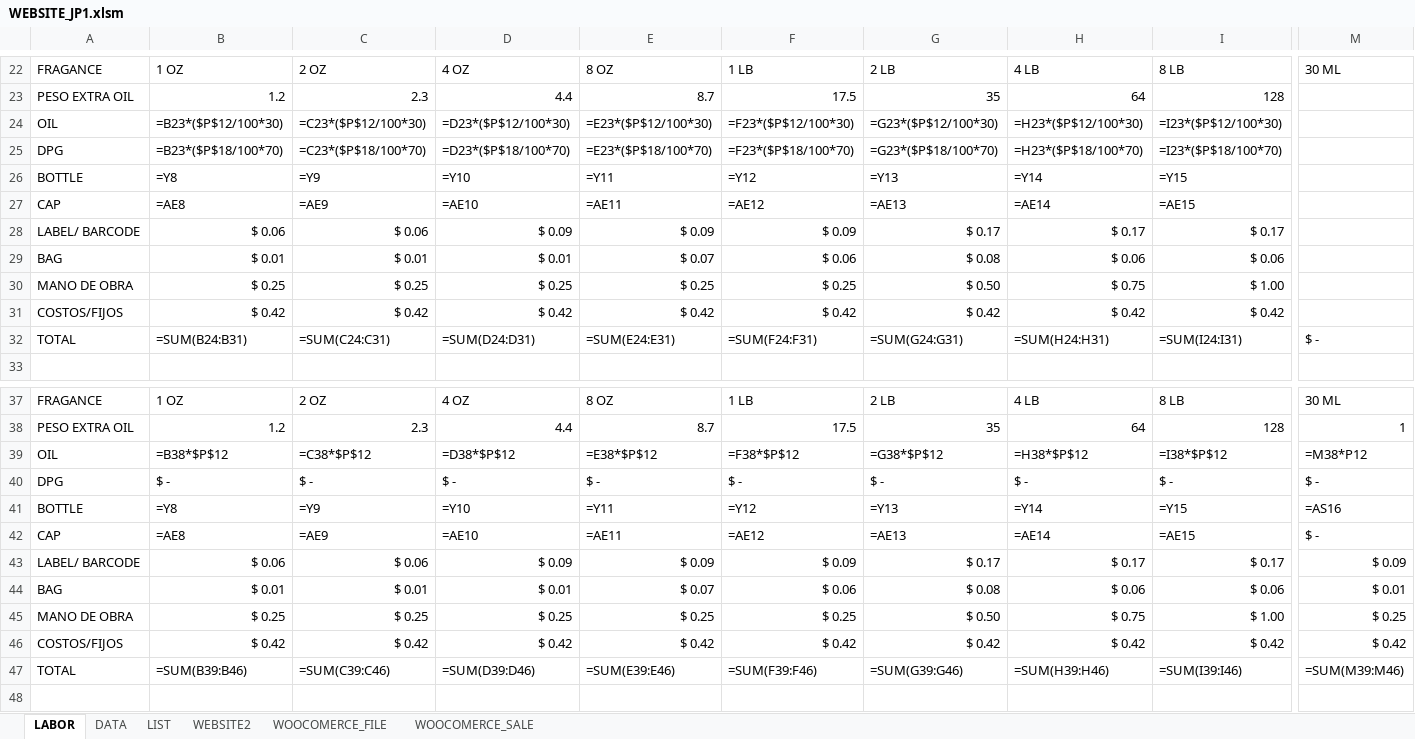
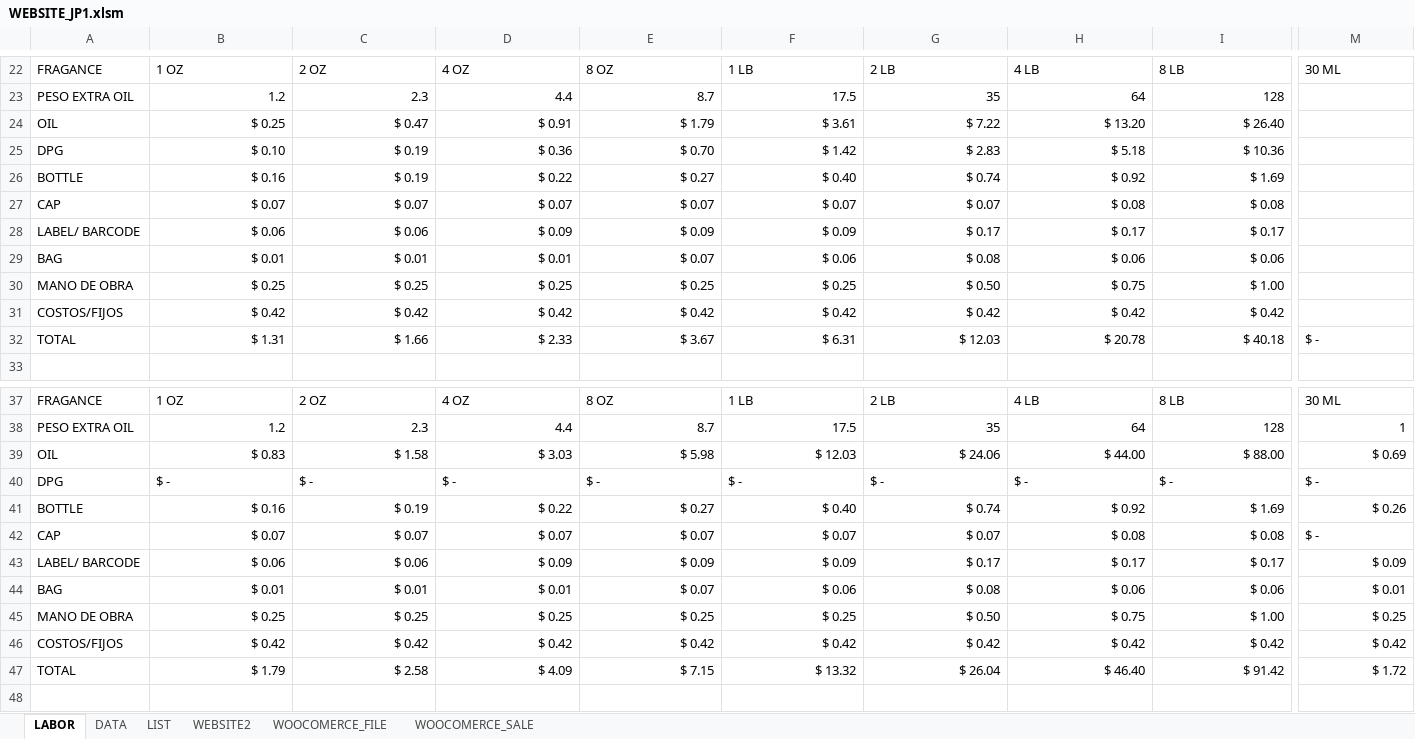
Before and after one commit to Juan1794/WebApp, an Excel workbook: excel/WEBSITE_JP1.xlsm, sheet LABOR, drawn as a sheet; only a part is shown, gaps mark what is left out; values as stored, in another font and other column widths than the file's, no cell formats; formulas without a stored value are shown as written; removed rows and columns are numbered as before the commit, all else as after; rows hold the shown columns only; the diff covers the shown part only; the diff names each change by its address in the sheet, - before the commit and + after, or states it on an @@ line.

```diff
--- a/excel/WEBSITE_JP1.xlsm (sheet LABOR)
+++ b/excel/WEBSITE_JP1.xlsm (sheet LABOR)
-row 24: OIL | =B23*($P$12/100*30) | =C23*($P$12/100*30) | =D23*($P$12/100*30) | =E23*($P$12/100*30) | =F23*($P$12/100*30) | =G23*($P$12/100*30) | =H23*($P$12/100*30) | =I23*($P$12/100*30)
-row 25: DPG | =B23*($P$18/100*70) | =C23*($P$18/100*70) | =D23*($P$18/100*70) | =E23*($P$18/100*70) | =F23*($P$18/100*70) | =G23*($P$18/100*70) | =H23*($P$18/100*70) | =I23*($P$18/100*70)
-row 26: BOTTLE | =Y8 | =Y9 | =Y10 | =Y11 | =Y12 | =Y13 | =Y14 | =Y15
-row 27: CAP | =AE8 | =AE9 | =AE10 | =AE11 | =AE12 | =AE13 | =AE14 | =AE15
+row 24: OIL | $ 0.25 | $ 0.47 | $ 0.91 | $ 1.79 | $ 3.61 | $ 7.22 | $ 13.20 | $ 26.40
+row 25: DPG | $ 0.10 | $ 0.19 | $ 0.36 | $ 0.70 | $ 1.42 | $ 2.83 | $ 5.18 | $ 10.36
+row 26: BOTTLE | $ 0.16 | $ 0.19 | $ 0.22 | $ 0.27 | $ 0.40 | $ 0.74 | $ 0.92 | $ 1.69
+row 27: CAP | $ 0.07 | $ 0.07 | $ 0.07 | $ 0.07 | $ 0.07 | $ 0.07 | $ 0.08 | $ 0.08
-B32: =SUM(B24:B31)
+B32: $ 1.31
-C32: =SUM(C24:C31)
+C32: $ 1.66
-D32: =SUM(D24:D31)
+D32: $ 2.33
-E32: =SUM(E24:E31)
+E32: $ 3.67
-F32: =SUM(F24:F31)
+F32: $ 6.31
-G32: =SUM(G24:G31)
+G32: $ 12.03
-H32: =SUM(H24:H31)
+H32: $ 20.78
-I32: =SUM(I24:I31)
+I32: $ 40.18
-row 39: OIL | =B38*$P$12 | =C38*$P$12 | =D38*$P$12 | =E38*$P$12 | =F38*$P$12 | =G38*$P$12 | =H38*$P$12 | =I38*$P$12 | =M38*P12
+row 39: OIL | $ 0.83 | $ 1.58 | $ 3.03 | $ 5.98 | $ 12.03 | $ 24.06 | $ 44.00 | $ 88.00 | $ 0.69
-row 41: BOTTLE | =Y8 | =Y9 | =Y10 | =Y11 | =Y12 | =Y13 | =Y14 | =Y15 | =AS16
-row 42: CAP | =AE8 | =AE9 | =AE10 | =AE11 | =AE12 | =AE13 | =AE14 | =AE15 | $ -
+row 41: BOTTLE | $ 0.16 | $ 0.19 | $ 0.22 | $ 0.27 | $ 0.40 | $ 0.74 | $ 0.92 | $ 1.69 | $ 0.26
+row 42: CAP | $ 0.07 | $ 0.07 | $ 0.07 | $ 0.07 | $ 0.07 | $ 0.07 | $ 0.08 | $ 0.08 | $ -
-B47: =SUM(B39:B46)
+B47: $ 1.79
-C47: =SUM(C39:C46)
+C47: $ 2.58
-D47: =SUM(D39:D46)
+D47: $ 4.09
-E47: =SUM(E39:E46)
+E47: $ 7.15
-F47: =SUM(F39:F46)
+F47: $ 13.32
-G47: =SUM(G39:G46)
+G47: $ 26.04
-H47: =SUM(H39:H46)
+H47: $ 46.40
-I47: =SUM(I39:I46)
+I47: $ 91.42
-M47: =SUM(M39:M46)
+M47: $ 1.72
```
Also changed, not shown: 1 added row, 1 removed row and 106 edited cells elsewhere in this sheet, sheet WOOCOMERCE_FILE, sheet WEBSITE2, sheet WOOCOMERCE_SALE, sheet DATA, cell formats, charts or pictures, 2 other files.
